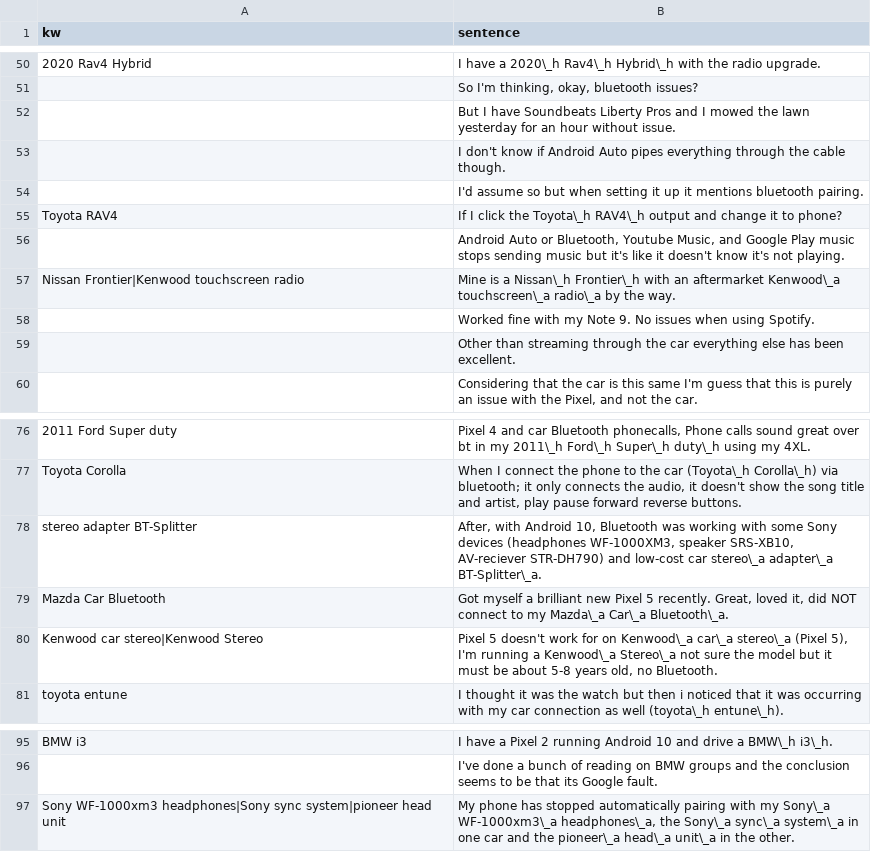
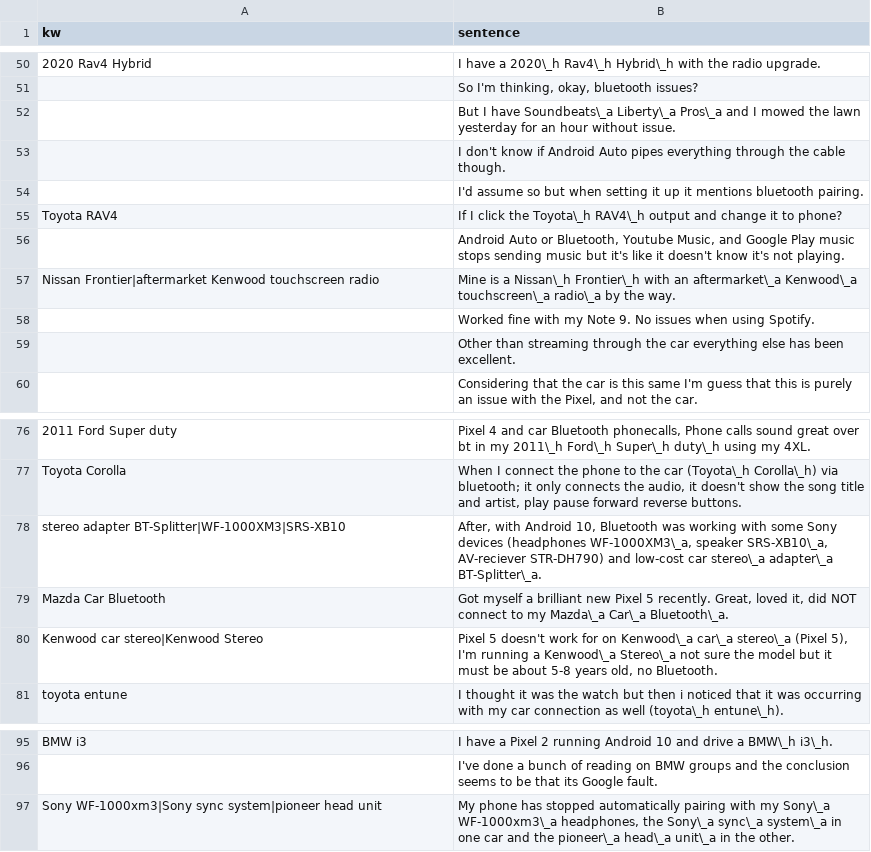
Before and after one commit to johnklee/ff_crawler, a CSV file: models/car/datas.csv, drawn as a sheet; only a part is shown, gaps mark what is left out; the diff names each change by its address in the sheet, - before the commit and + after, or states it on an @@ line.

Commit message:
update notebook of car model

```diff
--- a/models/car/datas.csv
+++ b/models/car/datas.csv
-B52 (sentence): …I have Soundbeats Liberty Pros and I…
+B52 (sentence): …I have Soundbeats\_a Liberty\_a Pros\_a and I…
-A57 (kw): Nissan Frontier|Kenwood touchscreen radio
+A57 (kw): Nissan Frontier|aftermarket Kenwood touchscreen radio
-B57 (sentence): …with an aftermarket Kenwood\_a touchscreen\_a…
+B57 (sentence): …with an aftermarket\_a Kenwood\_a touchscreen\_a…
-A78 (kw): stereo adapter BT-Splitter
+A78 (kw): stereo adapter BT-Splitter|WF-1000XM3|SRS-XB10
-B78 (sentence): …devices (headphones WF-1000XM3, speaker SRS-XB10, AV-reciever STR-DH790)…
+B78 (sentence): …devices (headphones WF-1000XM3\_a, speaker SRS-XB10\_a, AV-reciever STR-DH790)…
-A97 (kw): Sony WF-1000xm3 headphones|Sony sync system|pioneer…
+A97 (kw): Sony WF-1000xm3|Sony sync system|pioneer…
-B97 (sentence): …Sony\_a WF-1000xm3\_a headphones\_a, the Sony\_a…
+B97 (sentence): …Sony\_a WF-1000xm3\_a headphones, the Sony\_a…
```
Also changed, not shown: 1 other file.
